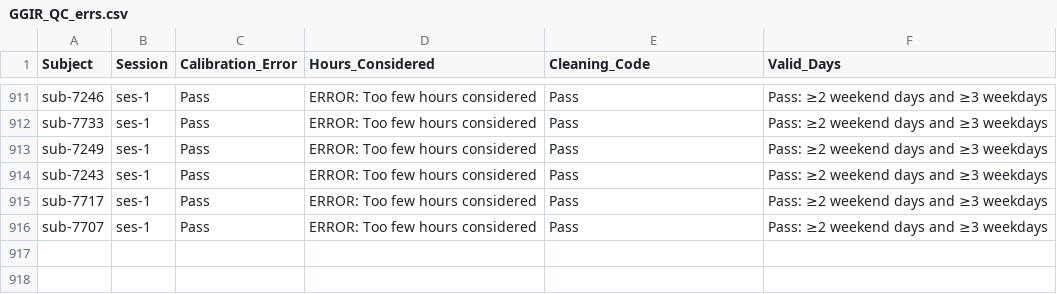
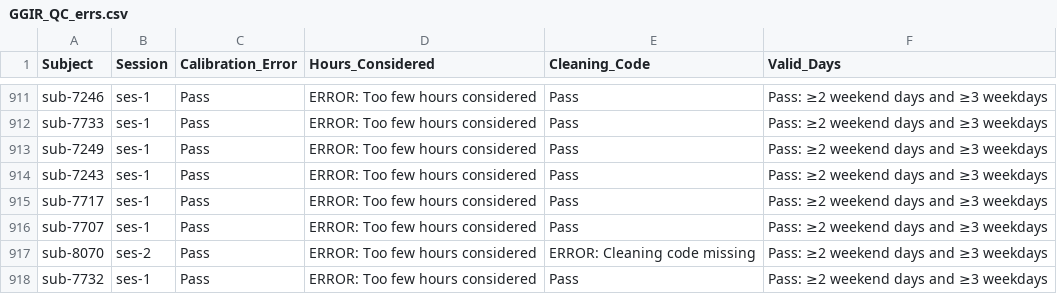
Before and after one commit to HBClab/boost-act, a CSV file: code/logs/GGIR_QC_errs.csv, drawn as a sheet; only a part is shown, gaps mark what is left out; the diff names each change by its address in the sheet, - before the commit and + after, or states it on an @@ line.

```diff
--- a/code/logs/GGIR_QC_errs.csv
+++ b/code/logs/GGIR_QC_errs.csv
+row 917: sub-8070 | ses-2 | Pass | ERROR: Too few hours considered | ERROR: Cleaning code missing | Pass: ≥2 weekend days and ≥3 weekdays
+row 918: sub-7732 | ses-1 | Pass | ERROR: Too few hours considered | Pass | Pass: ≥2 weekend days and ≥3 weekdays
```
Also changed, not shown: 3 other files.
